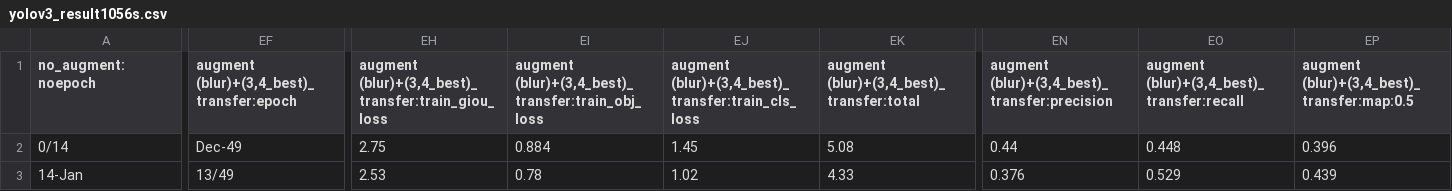
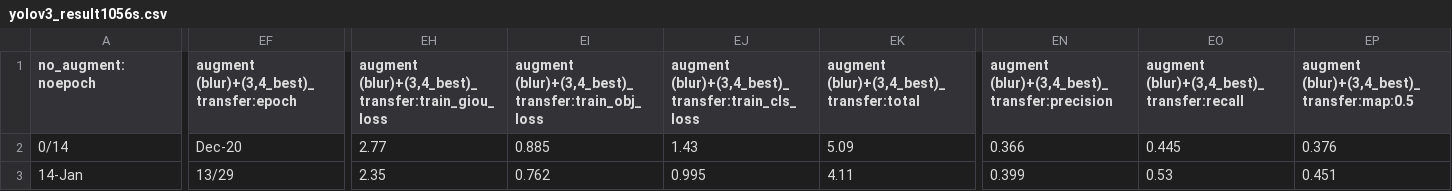
Before and after one commit to karen-gishyan/thesis, a CSV file: results/csvs/yolov3_result1056s.csv, drawn as a sheet; only a part is shown, gaps mark what is left out; the diff covers the shown part only; the diff names each change by its address in the sheet, - before the commit and + after, or states it on an @@ line.

Commit message:
collab notebooks change, yolov3 best model update, vs charts update

```diff
--- a/results/csvs/yolov3_result1056s.csv
+++ b/results/csvs/yolov3_result1056s.csv
-EF2: Dec-49
+EF2: Dec-20
-EH2: 2.75
+EH2: 2.77
-EI2: 0.884
+EI2: 0.885
-EJ2: 1.45
+EJ2: 1.43
-EK2: 5.08
+EK2: 5.09
-EN2: 0.44
+EN2: 0.366
-EO2: 0.448
+EO2: 0.445
-EP2: 0.396
+EP2: 0.376
-EF3: 13/49
+EF3: 13/29
-EH3: 2.53
+EH3: 2.35
-EI3: 0.78
+EI3: 0.762
-EJ3: 1.02
+EJ3: 0.995
-EK3: 4.33
+EK3: 4.11
-EN3: 0.376
+EN3: 0.399
-EO3: 0.529
+EO3: 0.53
-EP3: 0.439
+EP3: 0.451
```
Also changed, not shown: 182 edited cells elsewhere in this file, 8 other files.
